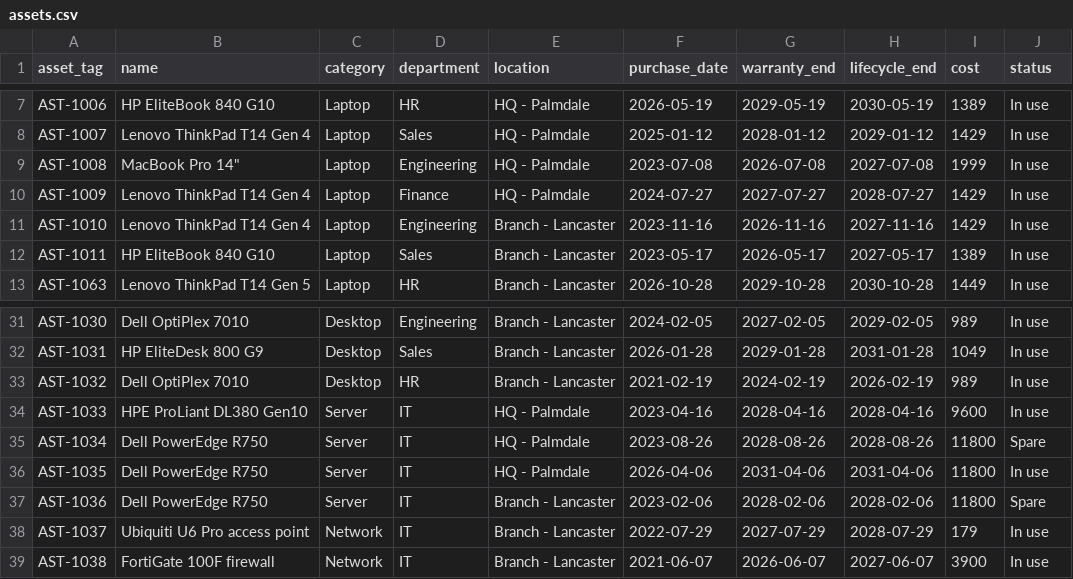
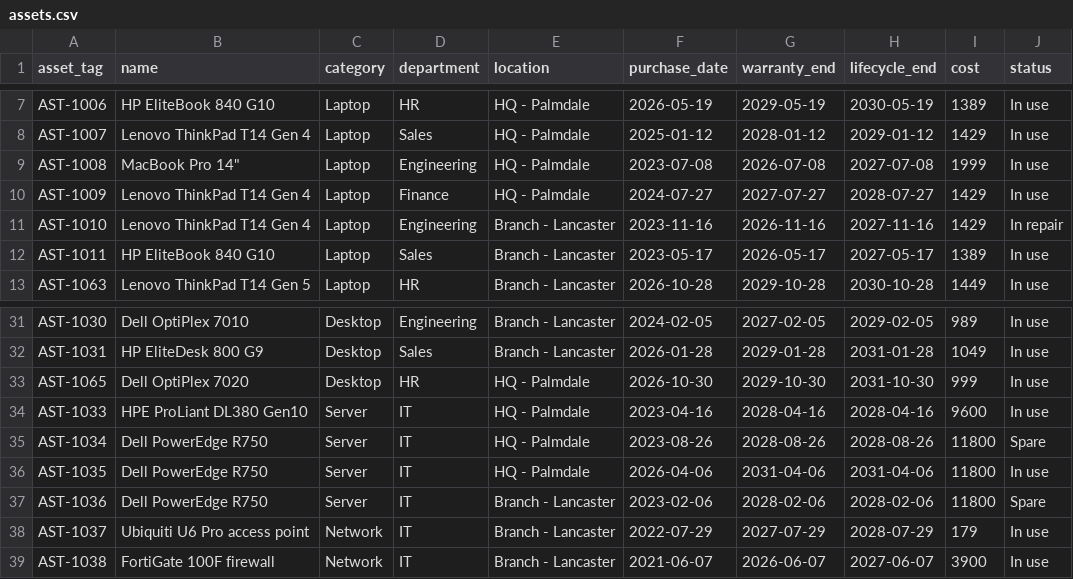
Before and after one commit to raulit-eng/it-license-lifecycle-dashboard, a CSV file: data/assets.csv, drawn as a sheet; only a part is shown, gaps mark what is left out.

```diff
--- a/data/assets.csv
+++ b/data/assets.csv
@@ -10,3 +10,3 @@ AST-1008,"MacBook Pro 14""",Laptop,Engineering,HQ - Palmdale,2023-07-08,2026-07-
 AST-1009,Lenovo ThinkPad T14 Gen 4,Laptop,Finance,HQ - Palmdale,2024-07-27,2027-07-27,2028-07-27,1429,In use
-AST-1010,Lenovo ThinkPad T14 Gen 4,Laptop,Engineering,Branch - Lancaster,2023-11-16,2026-11-16,2027-11-16,1429,In use
+AST-1010,Lenovo ThinkPad T14 Gen 4,Laptop,Engineering,Branch - Lancaster,2023-11-16,2026-11-16,2027-11-16,1429,In repair
 AST-1011,HP EliteBook 840 G10,Laptop,Sales,Branch - Lancaster,2023-05-17,2026-05-17,2027-05-17,1389,In use
@@ -32,3 +32,3 @@ AST-1030,Dell OptiPlex 7010,Desktop,Engineering,Branch - Lancaster,2024-02-05,20
 AST-1031,HP EliteDesk 800 G9,Desktop,Sales,Branch - Lancaster,2026-01-28,2029-01-28,2031-01-28,1049,In use
-AST-1032,Dell OptiPlex 7010,Desktop,HR,Branch - Lancaster,2021-02-19,2024-02-19,2026-02-19,989,In use
+AST-1065,Dell OptiPlex 7020,Desktop,HR,HQ - Palmdale,2026-10-30,2029-10-30,2031-10-30,999,In use
 AST-1033,HPE ProLiant DL380 Gen10,Server,IT,HQ - Palmdale,2023-04-16,2028-04-16,2028-04-16,9600,In use
```
Also changed, not shown: data/licenses.csv, 1 other file.
